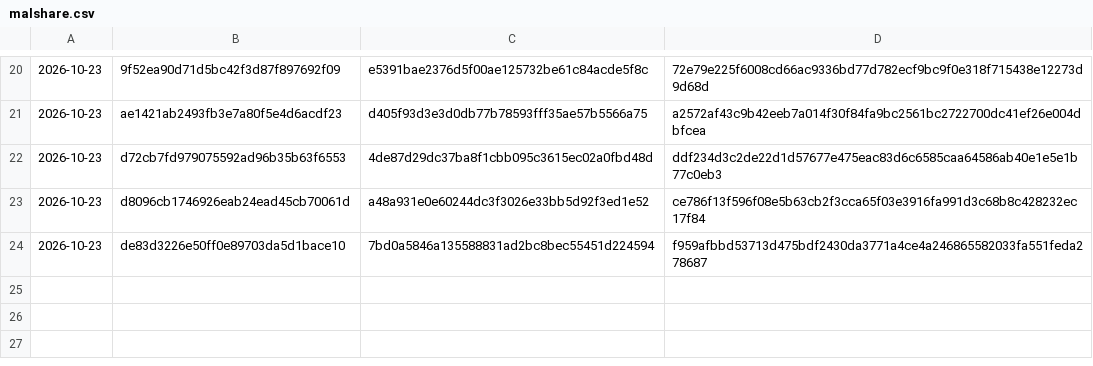
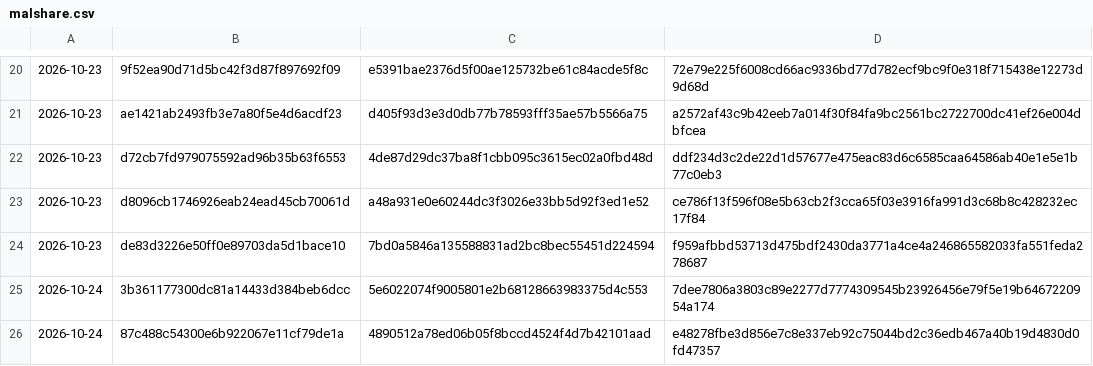
Before and after one commit to Jdont9/HypatiaDatabases, a CSV file: cache/malshare.csv, drawn as a sheet; only a part is shown, gaps mark what is left out; the diff names each change by its address in the sheet, - before the commit and + after, or states it on an @@ line.

```diff
--- a/cache/malshare.csv
+++ b/cache/malshare.csv
+row 25: 2026-10-24 | 3b361177300dc81a14433d384beb6dcc | 5e6022074f9005801e2b68128663983375d4c553 | 7dee7806a3803c89e2277d7774309545b23926456e79f5e19b6467220954a174
+row 26: 2026-10-24 | 87c488c54300e6b922067e11cf79de1a | 4890512a78ed06b05f8bccd4524f4d7b42101aad | e48278fbe3d856e7c8e337eb92c75044bd2c36edb467a40b19d4830d0fd47357
```
